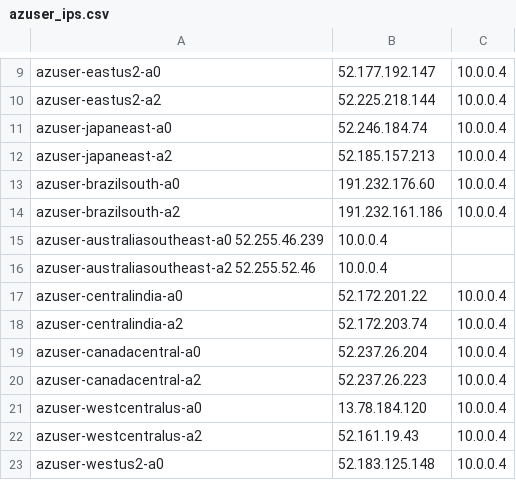
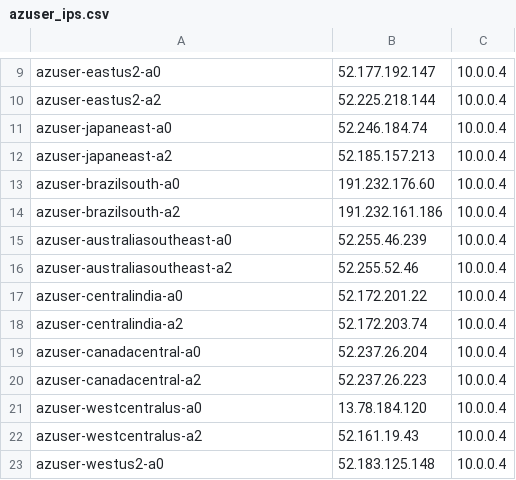
Before and after one commit to ephemeral2eternity/multicontrol, a CSV file: azuser_ips.csv, drawn as a sheet; only a part is shown, gaps mark what is left out.

Commit message:
add azusers_ips.csv

```diff
--- a/azuser_ips.csv
+++ b/azuser_ips.csv
@@ -14,4 +14,4 @@ azuser-brazilsouth-a0,191.232.176.60,10.0.0.4
 azuser-brazilsouth-a2,191.232.161.186,10.0.0.4
-azuser-australiasoutheast-a0  52.255.46.239,10.0.0.4
-azuser-australiasoutheast-a2  52.255.52.46,10.0.0.4
+azuser-australiasoutheast-a0,52.255.46.239,10.0.0.4
+azuser-australiasoutheast-a2,52.255.52.46,10.0.0.4
 azuser-centralindia-a0,52.172.201.22,10.0.0.4
```
